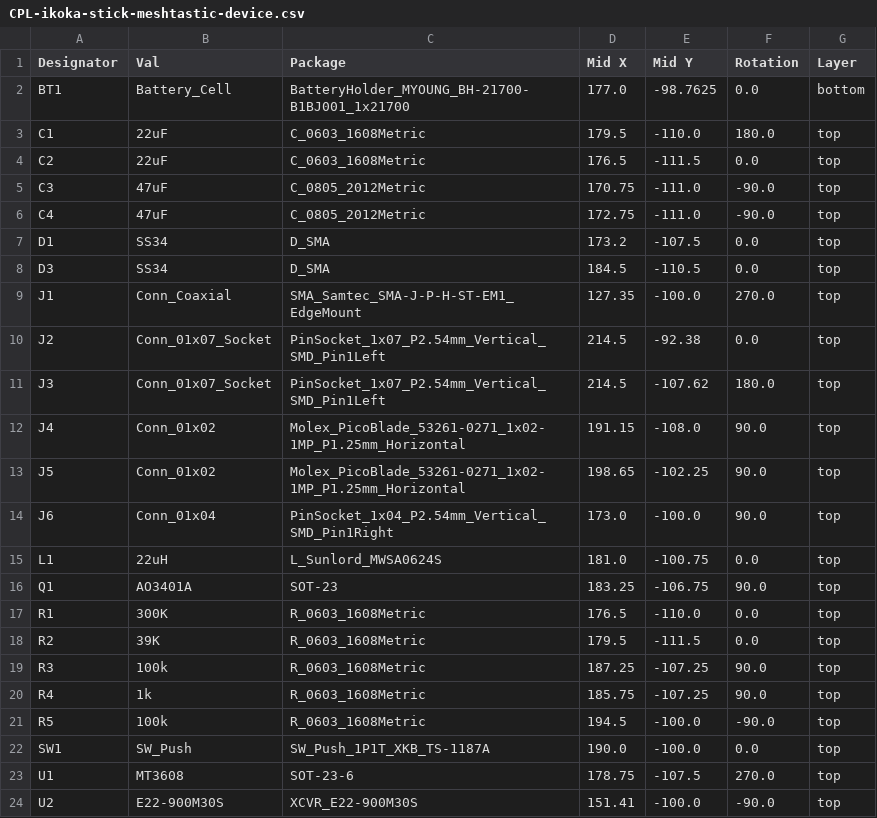
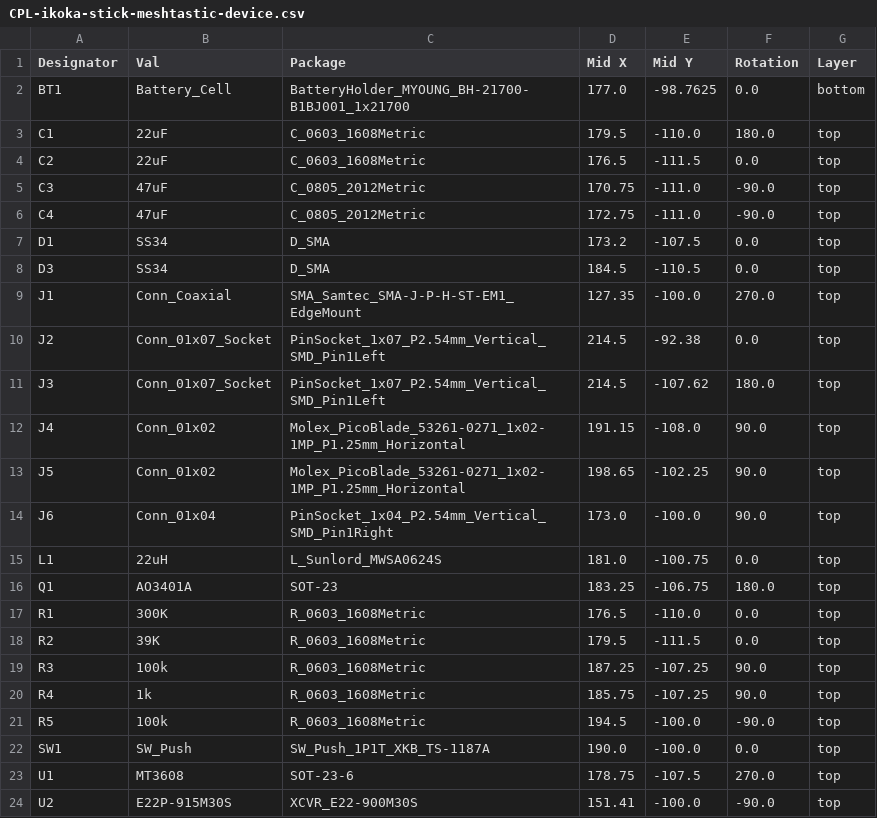
Before and after one commit to tahnok/ikoka-stick-meshtastic-device, a CSV file: jlcpcb/production_files/CPL-ikoka-stick-meshtastic-device.csv, drawn as a sheet.

```diff
--- a/jlcpcb/production_files/CPL-ikoka-stick-meshtastic-device.csv
+++ b/jlcpcb/production_files/CPL-ikoka-stick-meshtastic-device.csv
@@ -15,3 +15,3 @@ J6,Conn_01x04,PinSocket_1x04_P2.54mm_Vertical_SMD_Pin1Right,173.0,-100.0,90.0,to
 L1,22uH,L_Sunlord_MWSA0624S,181.0,-100.75,0.0,top
-Q1,AO3401A,SOT-23,183.25,-106.75,90.0,top
+Q1,AO3401A,SOT-23,183.25,-106.75,180.0,top
 R1,300K,R_0603_1608Metric,176.5,-110.0,0.0,top
@@ -23,2 +23,2 @@ SW1,SW_Push,SW_Push_1P1T_XKB_TS-1187A,190.0,-100.0,0.0,top
 U1,MT3608,SOT-23-6,178.75,-107.5,270.0,top
-U2,E22-900M30S,XCVR_E22-900M30S,151.41,-100.0,-90.0,top
+U2,E22P-915M30S,XCVR_E22-900M30S,151.41,-100.0,-90.0,top
```
Also changed, not shown: jlcpcb/production_files/BOM-ikoka-stick-meshtastic-device.csv, 6 other files.
